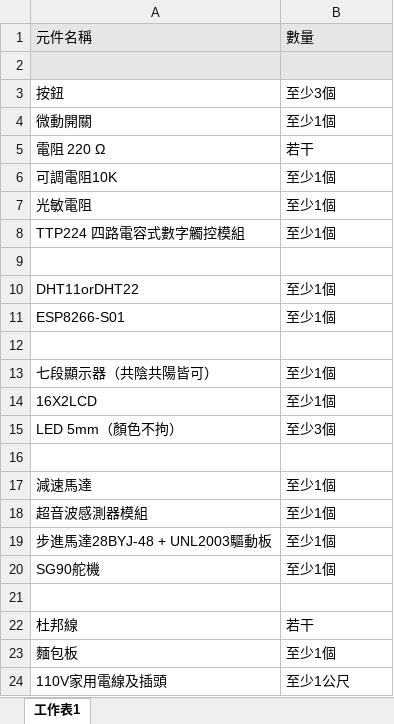
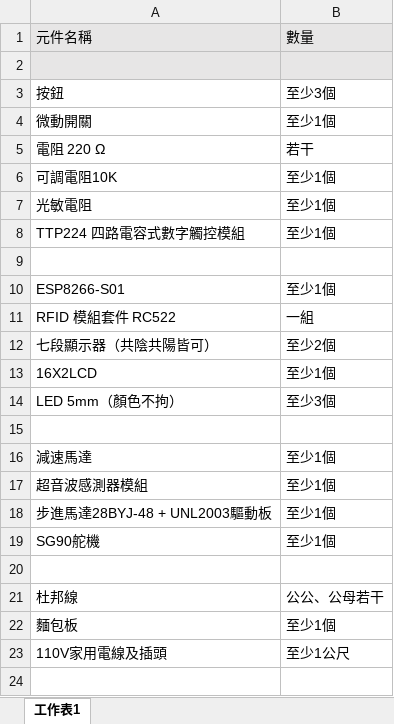
Before and after one commit to KuoLiang/Arduino, an Excel workbook: 器材清單.xlsx, sheet 工作表1, drawn as a sheet; values as stored, in another font and other column widths than the file's, no borders; removed rows and columns are numbered as before the commit, all else as after; the diff names each change by its address in the sheet, - before the commit and + after, or states it on an @@ line.

Commit message:
rfid

```diff
--- a/器材清單.xlsx (sheet 工作表1)
+++ b/器材清單.xlsx (sheet 工作表1)
-row 10: DHT11orDHT22 | 至少1個
-row 11: (empty)
+row 11: RFID 模組套件 RC522 | 一組
-B12: 至少1個
+B12: 至少2個
-B21: 若干
+B21: 公公、公母若干
```
